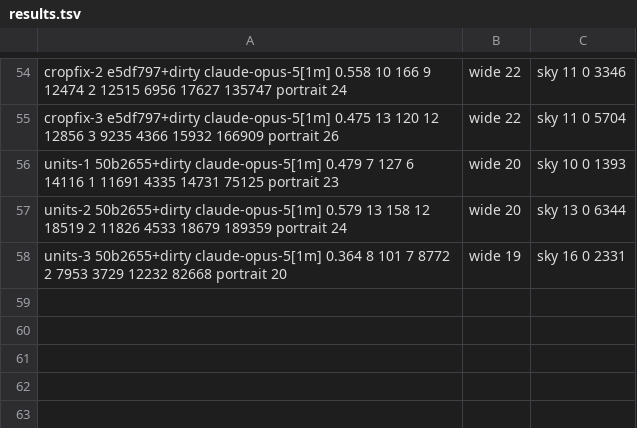
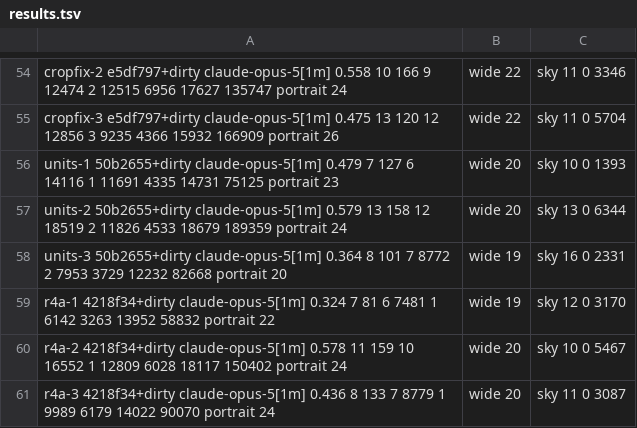
Before and after one commit to keyline-dev/keyline, a TSV file: bench/reference-ad/results.tsv, drawn as a sheet; only a part is shown, gaps mark what is left out.

```diff
--- a/bench/reference-ad/results.tsv
+++ b/bench/reference-ad/results.tsv
@@ -58 +58,4 @@ units-2	50b2655+dirty	claude-opus-5[1m]	0.579	13	158	12	18519	2	11826	4533	18679
 units-3	50b2655+dirty	claude-opus-5[1m]	0.364	8	101	7	8772	2	7953	3729	12232	82668	portrait 20, wide 19, sky 16	0	2331
+r4a-1	4218f34+dirty	claude-opus-5[1m]	0.324	7	81	6	7481	1	6142	3263	13952	58832	portrait 22, wide 19, sky 12	0	3170
+r4a-2	4218f34+dirty	claude-opus-5[1m]	0.578	11	159	10	16552	1	12809	6028	18117	150402	portrait 24, wide 20, sky 10	0	5467
+r4a-3	4218f34+dirty	claude-opus-5[1m]	0.436	8	133	7	8779	1	9989	6179	14022	90070	portrait 24, wide 20, sky 11	0	3087
```
Also changed, not shown: 36 other files.
